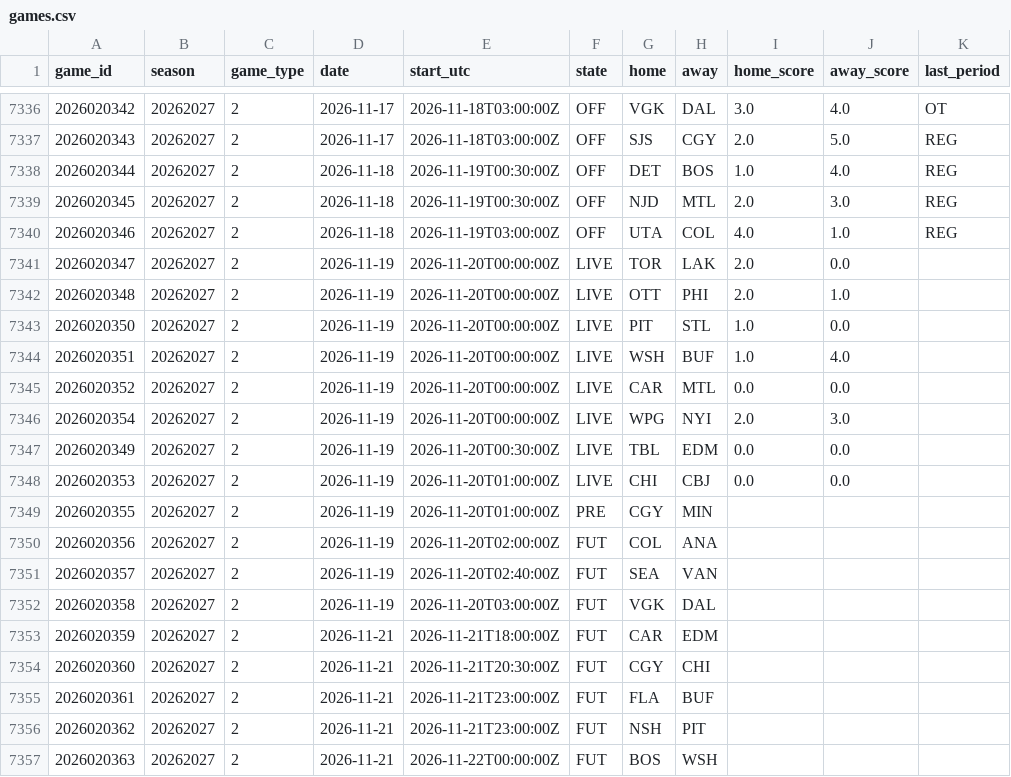
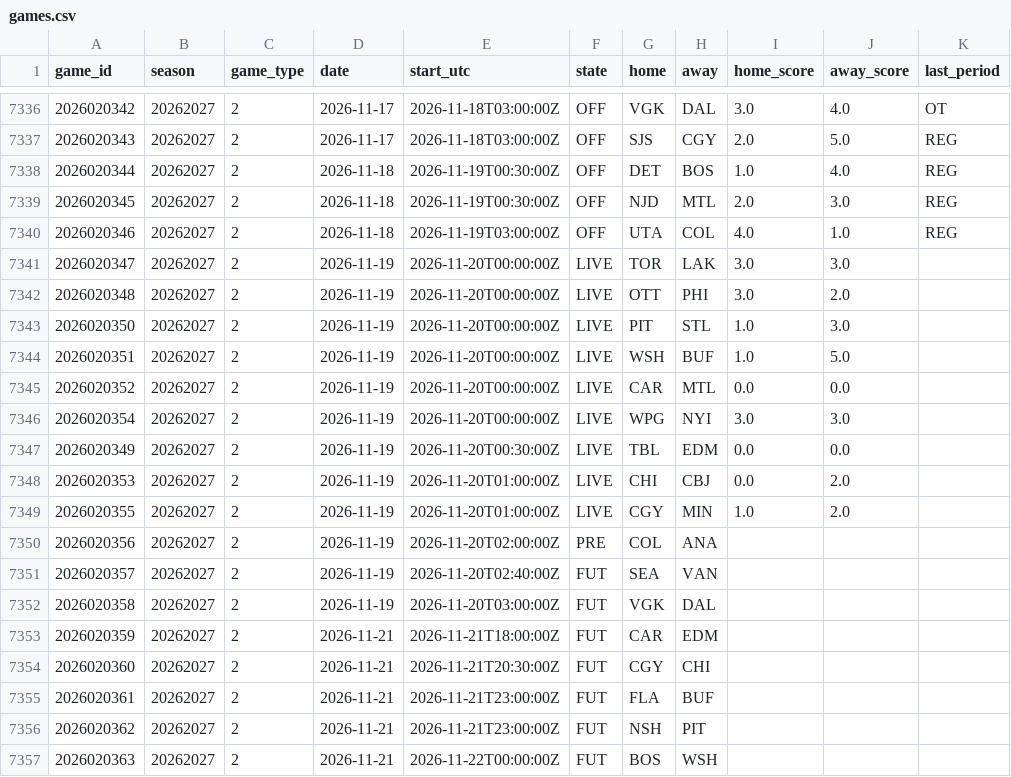
Before and after one commit to 88jackcarr/NHL-odds-betting, a CSV file: data/games.csv, drawn as a sheet; only a part is shown, gaps mark what is left out.

```diff
--- a/data/games.csv
+++ b/data/games.csv
@@ -7340,12 +7340,12 @@ game_id,season,game_type,date,start_utc,state,home,away,home_score,away_score,la
 2026020346,20262027,2,2026-11-18,2026-11-19T03:00:00Z,OFF,UTA,COL,4.0,1.0,REG
-2026020347,20262027,2,2026-11-19,2026-11-20T00:00:00Z,LIVE,TOR,LAK,2.0,0.0,
-2026020348,20262027,2,2026-11-19,2026-11-20T00:00:00Z,LIVE,OTT,PHI,2.0,1.0,
-2026020350,20262027,2,2026-11-19,2026-11-20T00:00:00Z,LIVE,PIT,STL,1.0,0.0,
-2026020351,20262027,2,2026-11-19,2026-11-20T00:00:00Z,LIVE,WSH,BUF,1.0,4.0,
+2026020347,20262027,2,2026-11-19,2026-11-20T00:00:00Z,LIVE,TOR,LAK,3.0,3.0,
+2026020348,20262027,2,2026-11-19,2026-11-20T00:00:00Z,LIVE,OTT,PHI,3.0,2.0,
+2026020350,20262027,2,2026-11-19,2026-11-20T00:00:00Z,LIVE,PIT,STL,1.0,3.0,
+2026020351,20262027,2,2026-11-19,2026-11-20T00:00:00Z,LIVE,WSH,BUF,1.0,5.0,
 2026020352,20262027,2,2026-11-19,2026-11-20T00:00:00Z,LIVE,CAR,MTL,0.0,0.0,
-2026020354,20262027,2,2026-11-19,2026-11-20T00:00:00Z,LIVE,WPG,NYI,2.0,3.0,
+2026020354,20262027,2,2026-11-19,2026-11-20T00:00:00Z,LIVE,WPG,NYI,3.0,3.0,
 2026020349,20262027,2,2026-11-19,2026-11-20T00:30:00Z,LIVE,TBL,EDM,0.0,0.0,
-2026020353,20262027,2,2026-11-19,2026-11-20T01:00:00Z,LIVE,CHI,CBJ,0.0,0.0,
-2026020355,20262027,2,2026-11-19,2026-11-20T01:00:00Z,PRE,CGY,MIN,,,
-2026020356,20262027,2,2026-11-19,2026-11-20T02:00:00Z,FUT,COL,ANA,,,
+2026020353,20262027,2,2026-11-19,2026-11-20T01:00:00Z,LIVE,CHI,CBJ,0.0,2.0,
+2026020355,20262027,2,2026-11-19,2026-11-20T01:00:00Z,LIVE,CGY,MIN,1.0,2.0,
+2026020356,20262027,2,2026-11-19,2026-11-20T02:00:00Z,PRE,COL,ANA,,,
 2026020357,20262027,2,2026-11-19,2026-11-20T02:40:00Z,FUT,SEA,VAN,,,
```
Also changed, not shown: data/bets.csv, data/predictions.csv, 1 other file.
